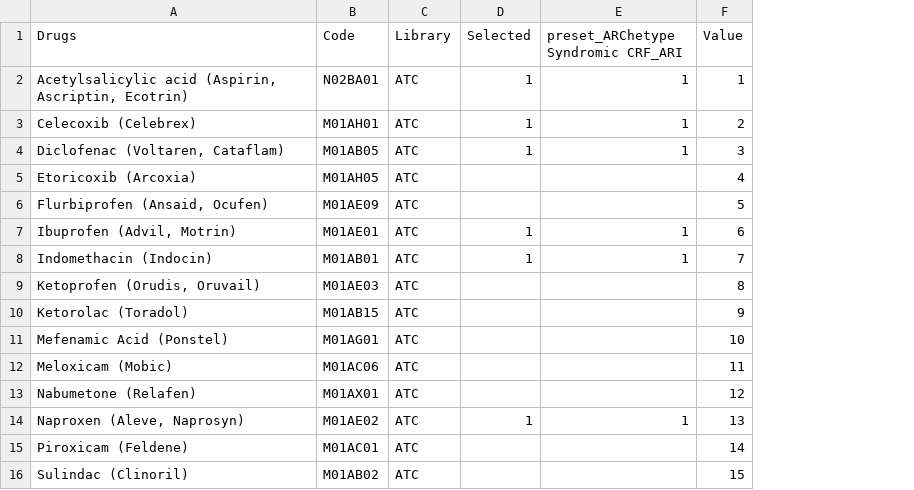
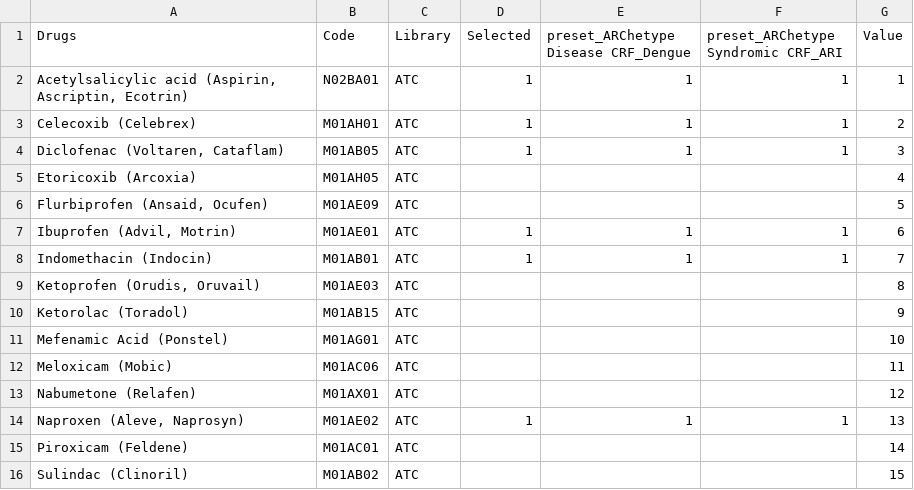
Before and after one commit to ISARICResearch/ARC, a CSV file: Lists/drugs/nsaids.csv, drawn as a sheet; the diff names each change by its address in the sheet, - before the commit and + after, or states it on an @@ line.

```diff
--- a/Lists/drugs/nsaids.csv
+++ b/Lists/drugs/nsaids.csv
+column E, rows 1-14: preset_ARChetype Disease CRF_Dengue | 1 | 1 | 1 |  |  | 1 | 1 |  |  |  |  |  | 1
```
Also changed, not shown: Lists/drugs/Anticoagulant.csv, Lists/drugs/Immunosuppressants.csv, 7 other files.
